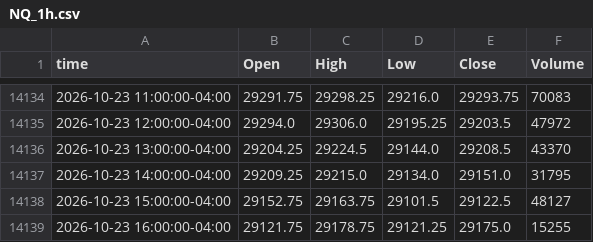
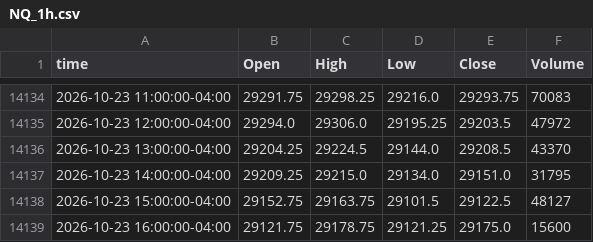
Before and after one commit to ductran1987/pharmd-bars, a CSV file: bars/NQ_1h.csv, drawn as a sheet; only a part is shown, gaps mark what is left out.

```diff
--- a/bars/NQ_1h.csv
+++ b/bars/NQ_1h.csv
@@ -14138,2 +14138,2 @@ time,Open,High,Low,Close,Volume
 2026-10-23 15:00:00-04:00,29152.75,29163.75,29101.5,29122.5,48127
-2026-10-23 16:00:00-04:00,29121.75,29178.75,29121.25,29175.0,15255
+2026-10-23 16:00:00-04:00,29121.75,29178.75,29121.25,29175.0,15600
```
Also changed, not shown: bars/ES_1h.csv, 2 other files.
